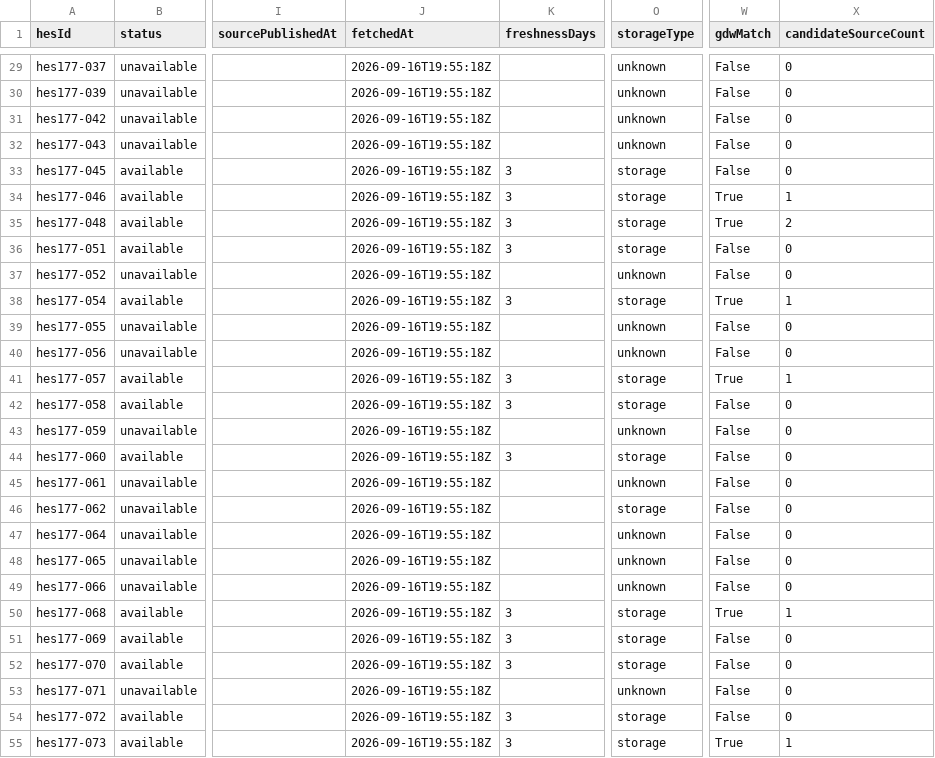
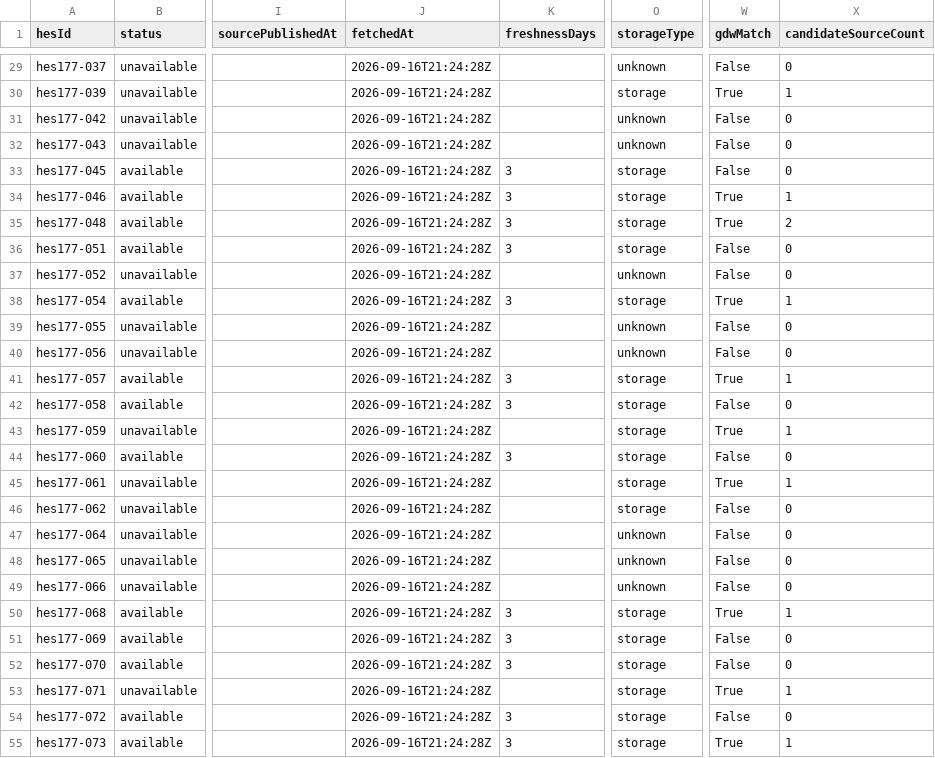
Before and after one commit to murathany90/Su-Kaynaklari_Haritasi_TR, a CSV file: reports/fullness_source_audit.csv, drawn as a sheet; only a part is shown, gaps mark what is left out; the diff covers the shown part only; the diff names each change by its address in the sheet, - before the commit and + after, or states it on an @@ line.

```diff
--- a/reports/fullness_source_audit.csv
+++ b/reports/fullness_source_audit.csv
-J29:J55 (fetchedAt): 2026-09-16T19:55:18Z
+J29:J55 (fetchedAt): 2026-09-16T21:24:28Z
-O30 (storageType): unknown
+O30 (storageType): storage
-W30 (gdwMatch): False
+W30 (gdwMatch): True
-X30 (candidateSourceCount): 0
+X30 (candidateSourceCount): 1
-O43 (storageType): unknown
+O43 (storageType): storage
-W43 (gdwMatch): False
+W43 (gdwMatch): True
-X43 (candidateSourceCount): 0
+X43 (candidateSourceCount): 1
-O45 (storageType): unknown
+O45 (storageType): storage
-W45 (gdwMatch): False
+W45 (gdwMatch): True
-X45 (candidateSourceCount): 0
+X45 (candidateSourceCount): 1
-O53 (storageType): unknown
+O53 (storageType): storage
-W53 (gdwMatch): False
+W53 (gdwMatch): True
-X53 (candidateSourceCount): 0
+X53 (candidateSourceCount): 1
```
Also changed, not shown: 142 edited cells elsewhere in this file, 35 other files.
